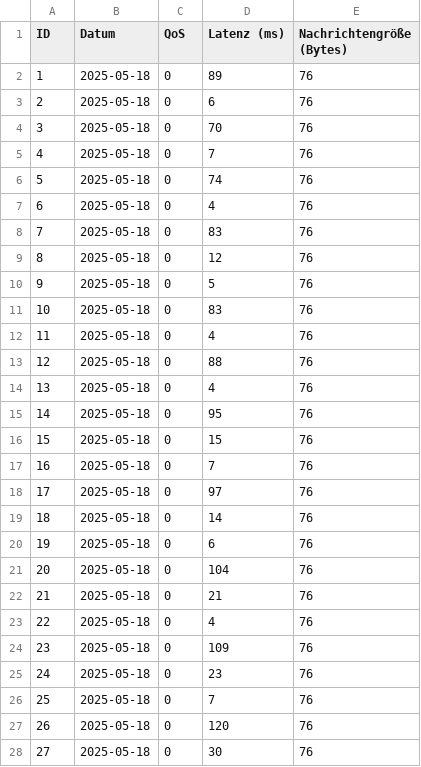
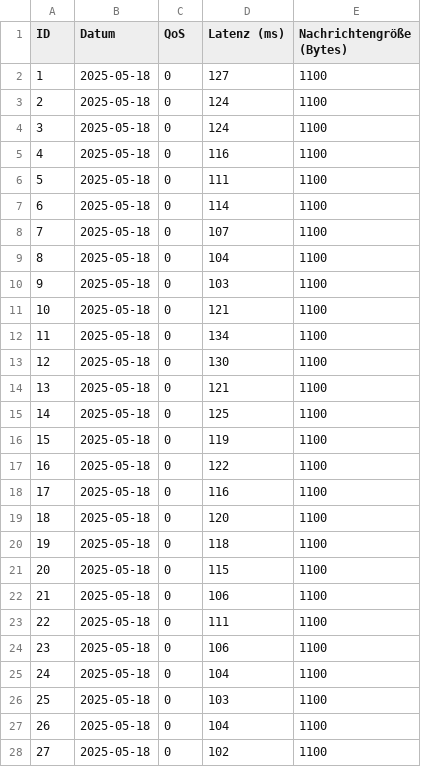
Before and after one commit to Mingggggggggggggg/Internet_of_Things, a CSV file: csv_exports/latenzen_qos_0.csv, drawn as a sheet; only a part is shown; the diff covers the shown part only.

Commit message:
10hz 1kb Data LAN

```diff
--- a/csv_exports/latenzen_qos_0.csv
+++ b/csv_exports/latenzen_qos_0.csv
@@ -1,28 +1,28 @@
 ID,Datum,QoS,Latenz (ms),Nachrichtengröße (Bytes)
-1,2025-05-18,0,89,76
-2,2025-05-18,0,6,76
-3,2025-05-18,0,70,76
-4,2025-05-18,0,7,76
-5,2025-05-18,0,74,76
-6,2025-05-18,0,4,76
-7,2025-05-18,0,83,76
-8,2025-05-18,0,12,76
-9,2025-05-18,0,5,76
-10,2025-05-18,0,83,76
-11,2025-05-18,0,4,76
-12,2025-05-18,0,88,76
-13,2025-05-18,0,4,76
-14,2025-05-18,0,95,76
-15,2025-05-18,0,15,76
-16,2025-05-18,0,7,76
-17,2025-05-18,0,97,76
-18,2025-05-18,0,14,76
-19,2025-05-18,0,6,76
-20,2025-05-18,0,104,76
-21,2025-05-18,0,21,76
-22,2025-05-18,0,4,76
-23,2025-05-18,0,109,76
-24,2025-05-18,0,23,76
-25,2025-05-18,0,7,76
-26,2025-05-18,0,120,76
-27,2025-05-18,0,30,76
+1,2025-05-18,0,127,1100
+2,2025-05-18,0,124,1100
+3,2025-05-18,0,124,1100
+4,2025-05-18,0,116,1100
+5,2025-05-18,0,111,1100
+6,2025-05-18,0,114,1100
+7,2025-05-18,0,107,1100
+8,2025-05-18,0,104,1100
+9,2025-05-18,0,103,1100
+10,2025-05-18,0,121,1100
+11,2025-05-18,0,134,1100
+12,2025-05-18,0,130,1100
+13,2025-05-18,0,121,1100
+14,2025-05-18,0,125,1100
+15,2025-05-18,0,119,1100
+16,2025-05-18,0,122,1100
+17,2025-05-18,0,116,1100
+18,2025-05-18,0,120,1100
+19,2025-05-18,0,118,1100
+20,2025-05-18,0,115,1100
+21,2025-05-18,0,106,1100
+22,2025-05-18,0,111,1100
+23,2025-05-18,0,106,1100
+24,2025-05-18,0,104,1100
+25,2025-05-18,0,103,1100
+26,2025-05-18,0,104,1100
+27,2025-05-18,0,102,1100
```
Also changed, not shown: 146 edited cells elsewhere in this file, csv_exports/latenzen_qos_1.csv, csv_exports/latenzen_qos_2.csv, 5 other files.
